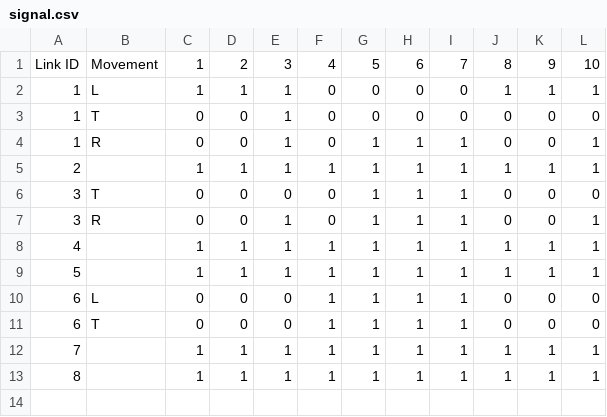
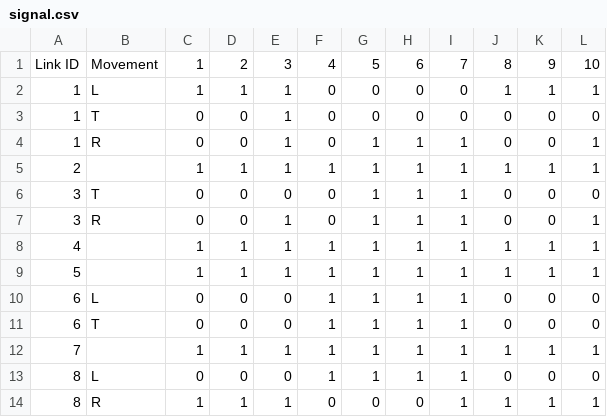
Before and after one commit to strollhy/traffic-simulator, a CSV file: data/signal.csv, drawn as a sheet.

```diff
--- a/data/signal.csv
+++ b/data/signal.csv
@@ -12,2 +12,3 @@ Link ID,Movement,1,2,3,4,5,6,7,8,9,10
 7,,1,1,1,1,1,1,1,1,1,1
-8,,1,1,1,1,1,1,1,1,1,1
+8,L,0,0,0,1,1,1,1,0,0,0
+8,R,1,1,1,0,0,0,1,1,1,1
```
Also changed, not shown: data/link.csv, 3 other files.
